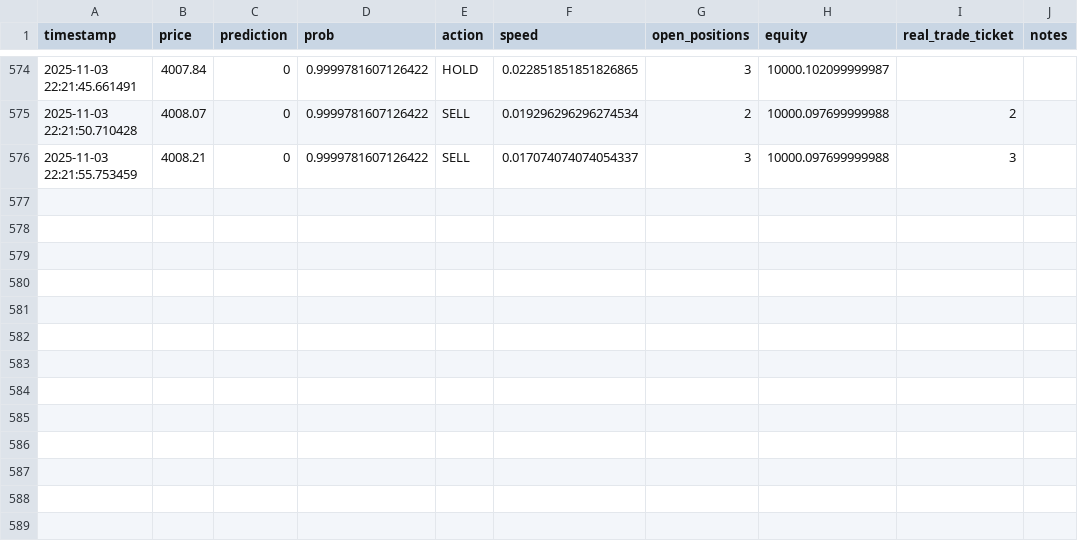
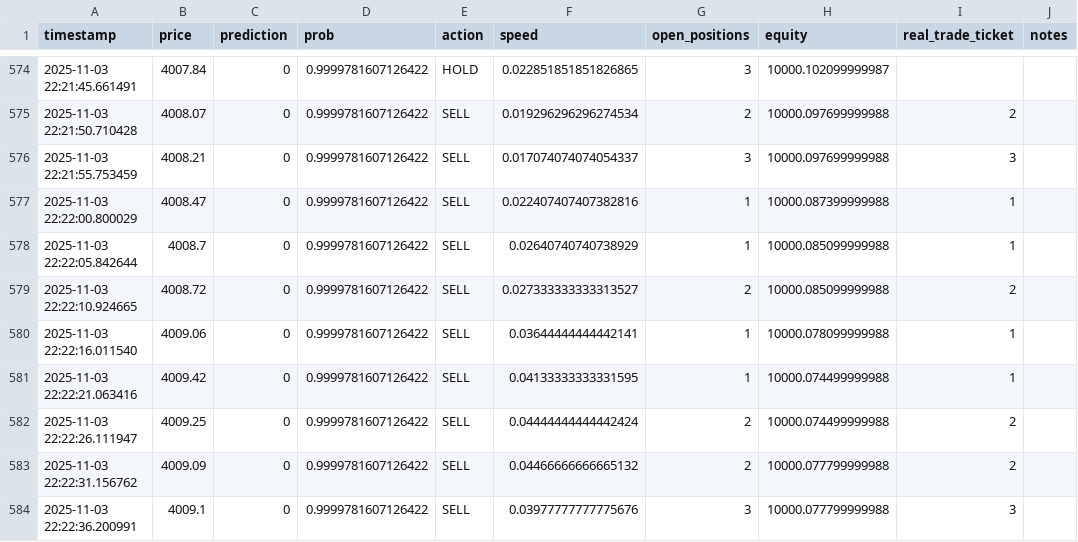
Before and after one commit to Gokul11271/AIML-model, a CSV file: phase9_trading_log.csv, drawn as a sheet; only a part is shown, gaps mark what is left out; the diff names each change by its address in the sheet, - before the commit and + after, or states it on an @@ line.

```diff
--- a/phase9_trading_log.csv
+++ b/phase9_trading_log.csv
+row 577: 2025-11-03 22:22:00.800029 | 4008.47 | 0 | 0.9999781607126422 | SELL | 0.022407407407382816 | 1 | 10000.087399999988 | 1
+row 578: 2025-11-03 22:22:05.842644 | 4008.7 | 0 | 0.9999781607126422 | SELL | 0.02640740740738929 | 1 | 10000.085099999988 | 1
+row 579: 2025-11-03 22:22:10.924665 | 4008.72 | 0 | 0.9999781607126422 | SELL | 0.027333333333313527 | 2 | 10000.085099999988 | 2
+row 580: 2025-11-03 22:22:16.011540 | 4009.06 | 0 | 0.9999781607126422 | SELL | 0.03644444444442141 | 1 | 10000.078099999988 | 1
+row 581: 2025-11-03 22:22:21.063416 | 4009.42 | 0 | 0.9999781607126422 | SELL | 0.04133333333331595 | 1 | 10000.074499999988 | 1
+row 582: 2025-11-03 22:22:26.111947 | 4009.25 | 0 | 0.9999781607126422 | SELL | 0.04444444444442424 | 2 | 10000.074499999988 | 2
+row 583: 2025-11-03 22:22:31.156762 | 4009.09 | 0 | 0.9999781607126422 | SELL | 0.04466666666665132 | 2 | 10000.077799999988 | 2
+row 584: 2025-11-03 22:22:36.200991 | 4009.1 | 0 | 0.9999781607126422 | SELL | 0.03977777777775676 | 3 | 10000.077799999988 | 3
```
